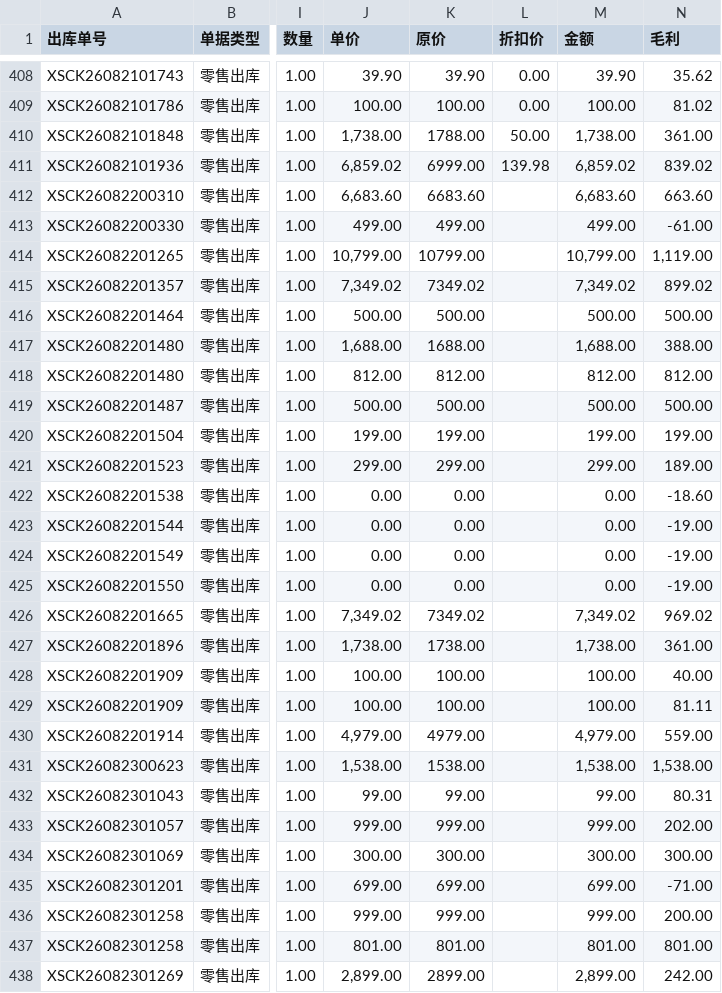
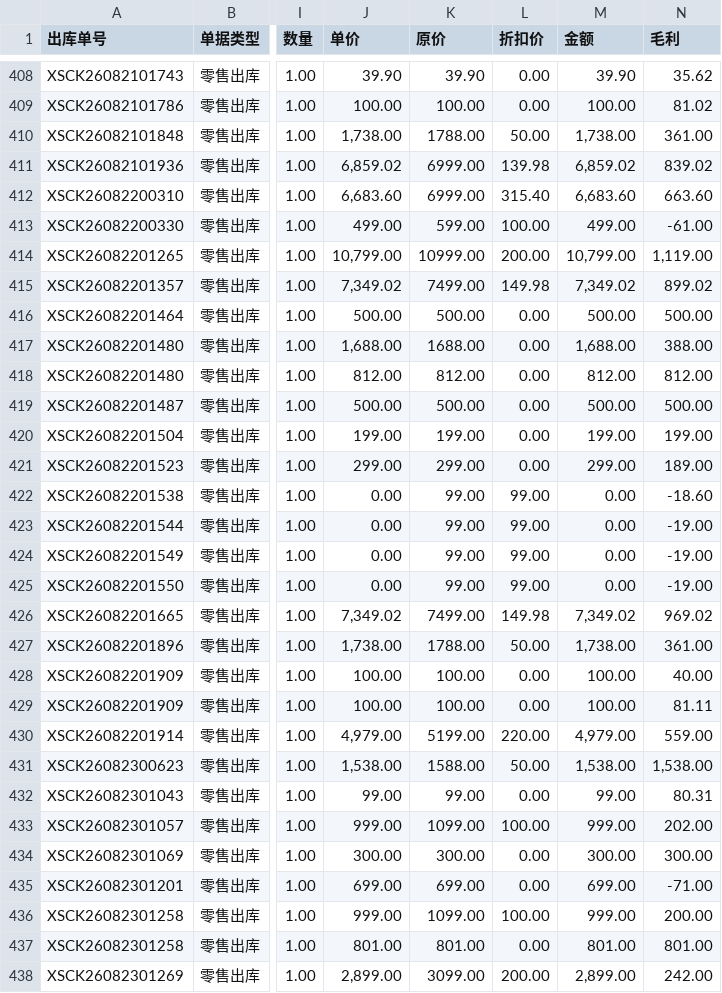
Before and after one commit to ZBC5241/shop, a TSV file: yonyou_raw.tsv, drawn as a sheet; only a part is shown, gaps mark what is left out; the diff covers the shown part only; the diff names each change by its address in the sheet, - before the commit and + after, or states it on an @@ line.

```diff
--- a/yonyou_raw.tsv
+++ b/yonyou_raw.tsv
-K412 (原价): 6683.60
+K412 (原价): 6999.00
-L412 (折扣价): (empty)
+L412 (折扣价): 315.40
-K413 (原价): 499.00
+K413 (原价): 599.00
-L413 (折扣价): (empty)
+L413 (折扣价): 100.00
-K414 (原价): 10799.00
+K414 (原价): 10999.00
-L414 (折扣价): (empty)
+L414 (折扣价): 200.00
-K415 (原价): 7349.02
+K415 (原价): 7499.00
-L415 (折扣价): (empty)
+L415 (折扣价): 149.98
-L416:L421 (折扣价): (empty)
+L416:L421 (折扣价): 0.00
-K422:K425 (原价): 0.00
+K422:K425 (原价): 99.00
-L422:L425 (折扣价): (empty)
+L422:L425 (折扣价): 99.00
-K426 (原价): 7349.02
+K426 (原价): 7499.00
-L426 (折扣价): (empty)
+L426 (折扣价): 149.98
-K427 (原价): 1738.00
+K427 (原价): 1788.00
-L427 (折扣价): (empty)
+L427 (折扣价): 50.00
-L428:L429 (折扣价): (empty)
+L428:L429 (折扣价): 0.00
-K430 (原价): 4979.00
+K430 (原价): 5199.00
-L430 (折扣价): (empty)
+L430 (折扣价): 220.00
-K431 (原价): 1538.00
+K431 (原价): 1588.00
-L431 (折扣价): (empty)
+L431 (折扣价): 50.00
-L432 (折扣价): (empty)
+L432 (折扣价): 0.00
-K433 (原价): 999.00
+K433 (原价): 1099.00
-L433 (折扣价): (empty)
+L433 (折扣价): 100.00
-L434:L435 (折扣价): (empty)
+L434:L435 (折扣价): 0.00
-K436 (原价): 999.00
+K436 (原价): 1099.00
-L436 (折扣价): (empty)
+L436 (折扣价): 100.00
-L437 (折扣价): (empty)
+L437 (折扣价): 0.00
-K438 (原价): 2899.00
+K438 (原价): 3099.00
-L438 (折扣价): (empty)
+L438 (折扣价): 200.00
```
Also changed, not shown: 40 edited cells elsewhere in this file, 3 other files.
